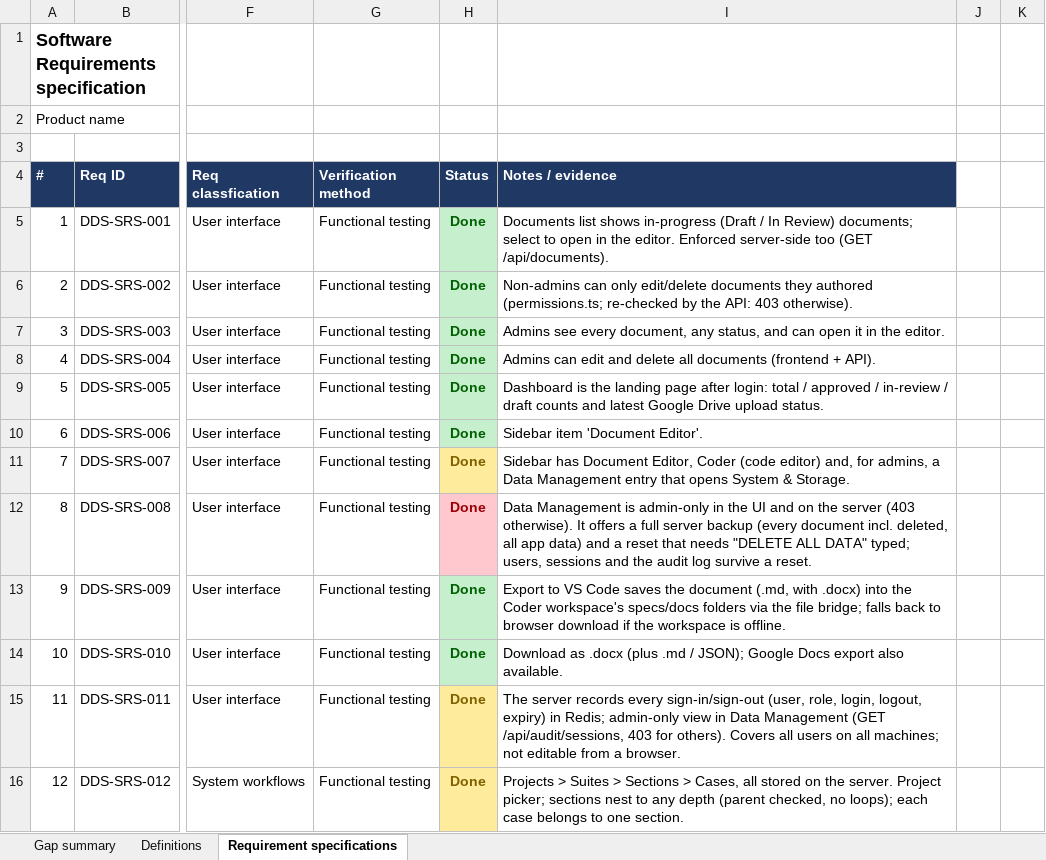
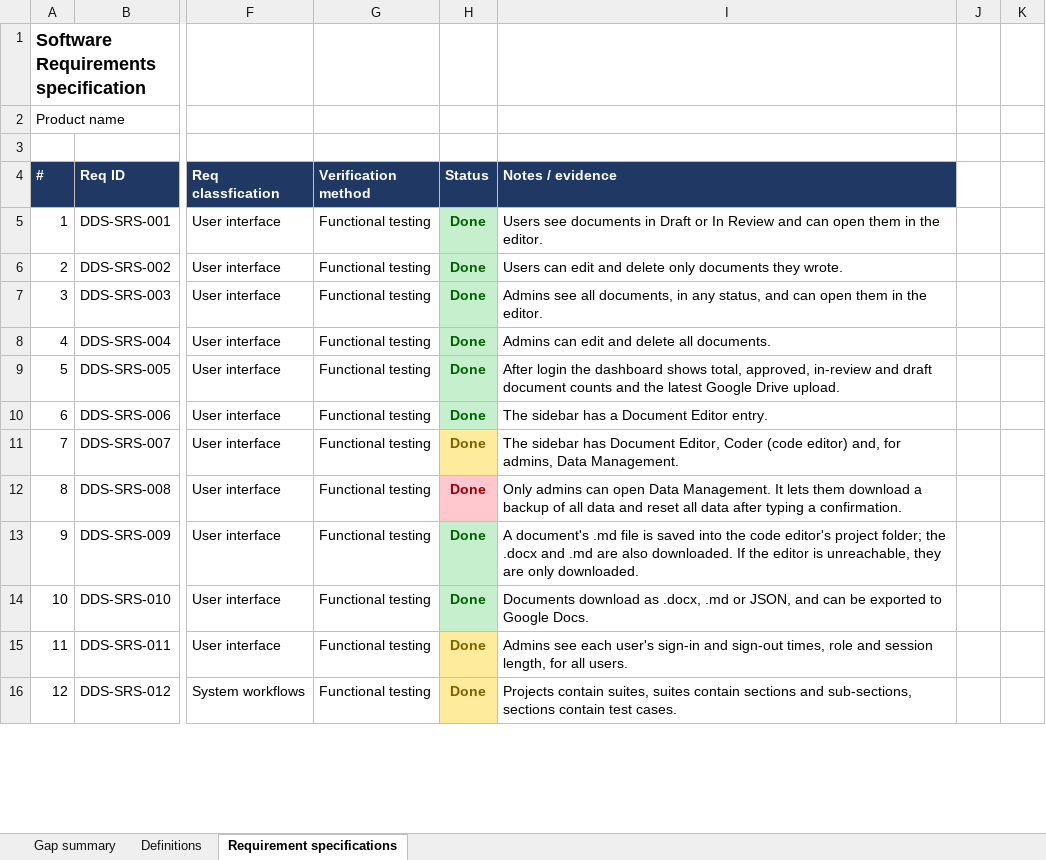
Before and after one commit to karthikbalaji1650/devdoc.prototype, an Excel workbook: docs/planning/SRS-DevdocStudio-Gap-Analysis.xlsx, sheet Requirement specifications, drawn as a sheet; only a part is shown, gaps mark what is left out; values as stored, in another font and other column widths than the file's, no borders; the diff covers the shown part only; the diff names each change by its address in the sheet, - before the commit and + after, or states it on an @@ line.

```diff
--- a/docs/planning/SRS-DevdocStudio-Gap-Analysis.xlsx (sheet Requirement specifications)
+++ b/docs/planning/SRS-DevdocStudio-Gap-Analysis.xlsx (sheet Requirement specifications)
-I5 (Notes / evidence): Documents list shows in-progress (Draft / In Review) documents; select to open in the editor. Enforced server-side too (GET /api/documents).
+I5 (Notes / evidence): Users see documents in Draft or In Review and can open them in the editor.
-I6 (Notes / evidence): Non-admins can only edit/delete documents they authored (permissions.ts; re-checked by the API: 403 otherwise).
+I6 (Notes / evidence): Users can edit and delete only documents they wrote.
-I7 (Notes / evidence): Admins see every document, any status, and can open it in the…
+I7 (Notes / evidence): Admins see all documents, in any status, and can open them in the…
-I8 (Notes / evidence): …delete all documents (frontend + API).
+I8 (Notes / evidence): …delete all documents.
-I9 (Notes / evidence): Dashboard is the landing page after login: total / approved / in-review / draft counts and latest Google Drive upload status.
+I9 (Notes / evidence): After login the dashboard shows total, approved, in-review and draft document counts and the latest Google Drive upload.
-I10 (Notes / evidence): Sidebar item 'Document Editor'.
+I10 (Notes / evidence): The sidebar has a Document Editor entry.
-I11 (Notes / evidence): Sidebar has Document Editor, Coder (code editor) and, for admins, a Data Management entry that opens System & Storage.
+I11 (Notes / evidence): The sidebar has Document Editor, Coder (code editor) and, for admins, Data Management.
-I12 (Notes / evidence): Data Management is admin-only in the UI and on the server (403 otherwise). It offers a full server backup (every document incl. deleted, all app data) and a reset that needs "DELETE ALL DATA" typed; users, sessions and the audit log survive a reset.
+I12 (Notes / evidence): Only admins can open Data Management. It lets them download a backup of all data and reset all data after typing a confirmation.
-I13 (Notes / evidence): Export to VS Code saves the document (.md, with .docx) into the Coder workspace's specs/docs folders via the file bridge; falls back to browser download if the workspace is offline.
+I13 (Notes / evidence): A document's .md file is saved into the code editor's project folder; the .docx and .md are also downloaded. If the editor is unreachable, they are only downloaded.
-I14 (Notes / evidence): Download as .docx (plus .md / JSON); Google Docs export also available.
+I14 (Notes / evidence): Documents download as .docx, .md or JSON, and can be exported to Google Docs.
-I15 (Notes / evidence): The server records every sign-in/sign-out (user, role, login, logout, expiry) in Redis; admin-only view in Data Management (GET /api/audit/sessions, 403 for others). Covers all users on all machines; not editable from a browser.
+I15 (Notes / evidence): Admins see each user's sign-in and sign-out times, role and session length, for all users.
-I16 (Notes / evidence): Projects > Suites > Sections > Cases, all stored on the server. Project picker; sections nest to any depth (parent checked, no loops); each case belongs to one section.
+I16 (Notes / evidence): Projects contain suites, suites contain sections and sub-sections, sections contain test cases.
```
Also changed, not shown: 39 edited cells elsewhere in this sheet, 1 other file.
